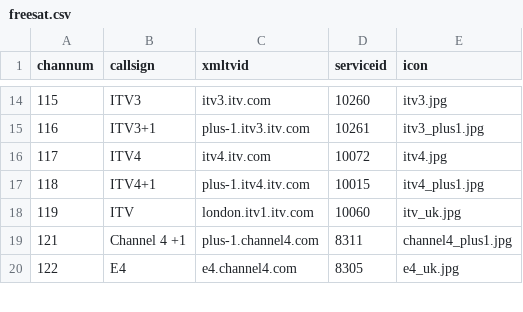
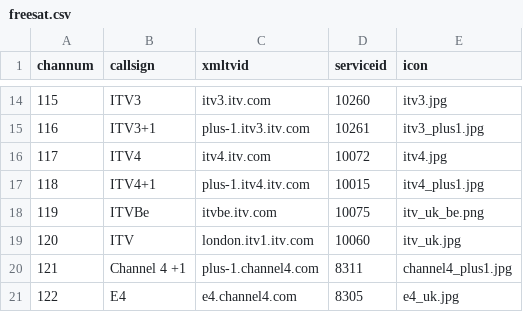
Before and after one commit to ta264/mythtv_channel_manager, a CSV file: contrib/freesat.csv, drawn as a sheet; only a part is shown, gaps mark what is left out.

Commit message:
Add ITVBe

```diff
--- a/contrib/freesat.csv
+++ b/contrib/freesat.csv
@@ -17,3 +17,4 @@ channum,callsign,xmltvid,serviceid,icon
 118,ITV4+1,plus-1.itv4.itv.com,10015,itv4_plus1.jpg
-119,ITV,london.itv1.itv.com,10060,itv_uk.jpg
+119,ITVBe,itvbe.itv.com,10075,itv_uk_be.png
+120,ITV,london.itv1.itv.com,10060,itv_uk.jpg
 121,Channel 4 +1,plus-1.channel4.com,8311,channel4_plus1.jpg
```
Also changed, not shown: 1 other file.
